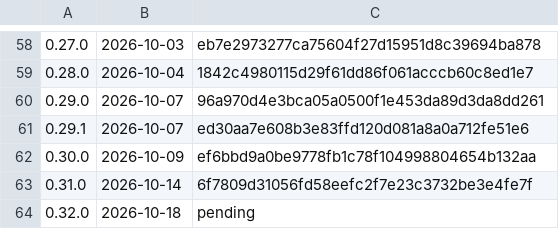
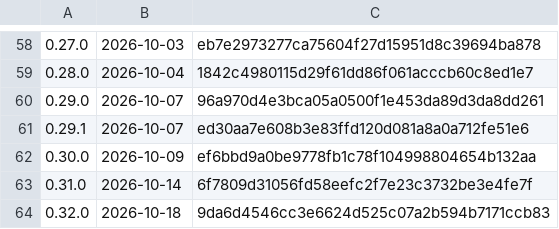
Before and after one commit to daanbosch/agent-fleet, a TSV file: deploy/release/notes/index.tsv, drawn as a sheet; only a part is shown, gaps mark what is left out.

```diff
--- a/deploy/release/notes/index.tsv
+++ b/deploy/release/notes/index.tsv
@@ -63,2 +63,2 @@
 0.31.0	2026-10-14	6f7809d31056fd58eefc2f7e23c3732be3e4fe7f
-0.32.0	2026-10-18	pending
+0.32.0	2026-10-18	9da6d4546cc3e6624d525c07a2b594b7171ccb83
```
